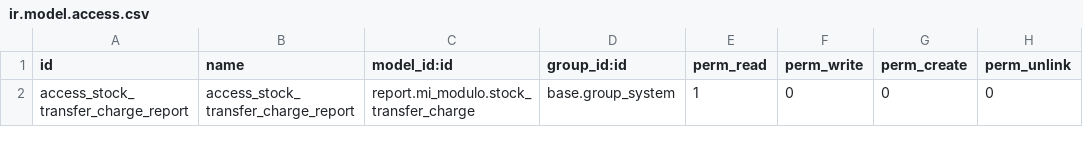
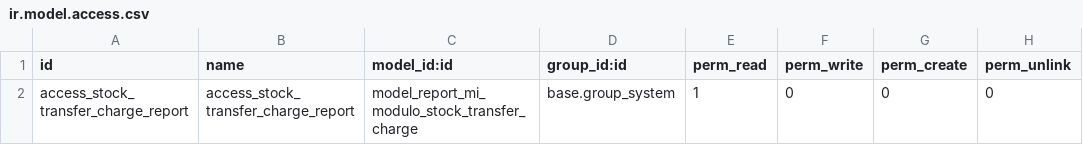
Before and after one commit to JoyeriaJS/OdooJSTest, a CSV file: custom_addons/stock_transfer_charge_report/security/ir.model.access.csv, drawn as a sheet.

Commit message:
cambios reporte reparacion por responsable37

```diff
--- a/custom_addons/stock_transfer_charge_report/security/ir.model.access.csv
+++ b/custom_addons/stock_transfer_charge_report/security/ir.model.access.csv
@@ -1,2 +1,2 @@
 id,name,model_id:id,group_id:id,perm_read,perm_write,perm_create,perm_unlink
-access_stock_transfer_charge_report,access_stock_transfer_charge_report,report.mi_modulo.stock_transfer_charge,base.group_system,1,0,0,0
+access_stock_transfer_charge_report,access_stock_transfer_charge_report,model_report_mi_modulo_stock_transfer_charge,base.group_system,1,0,0,0
```
